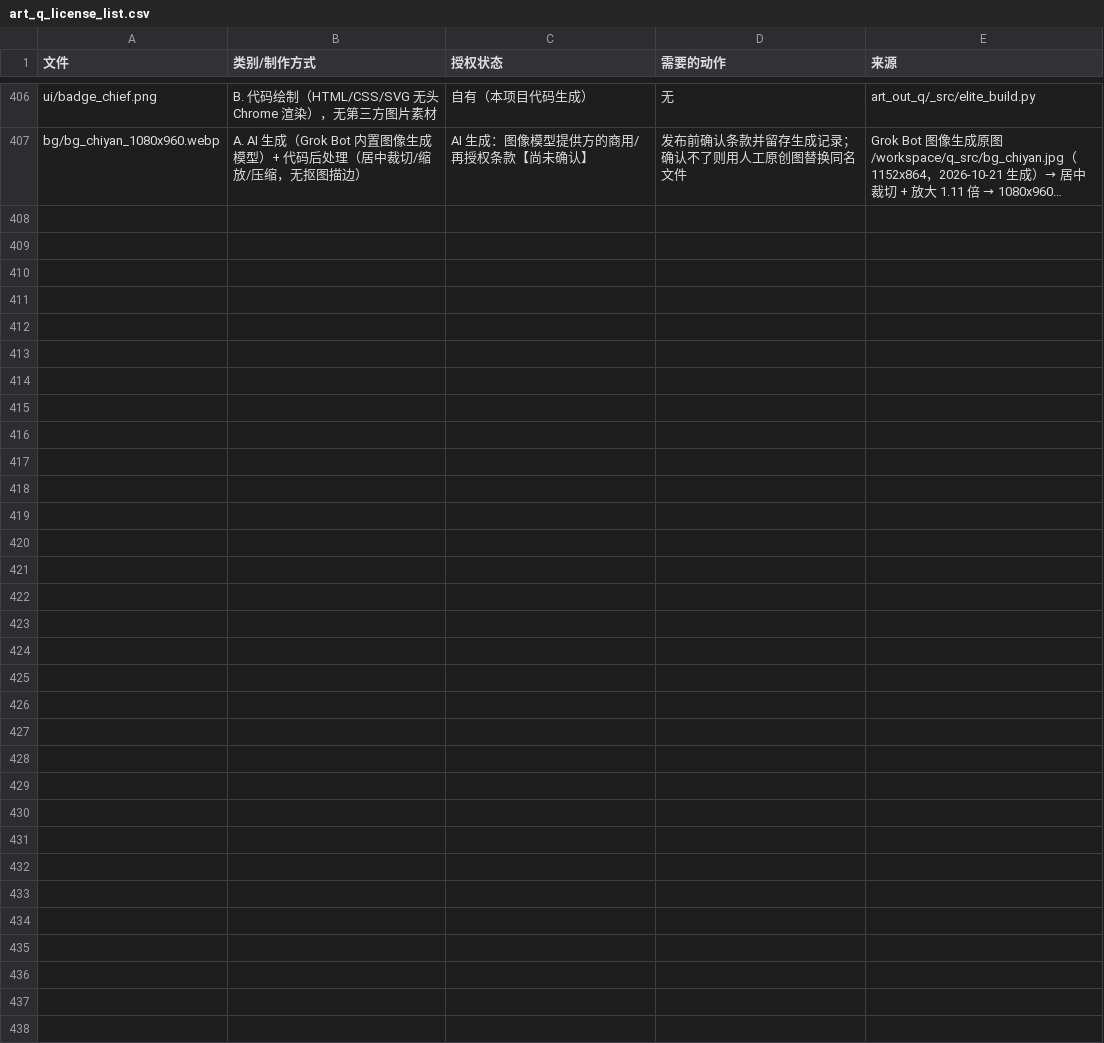
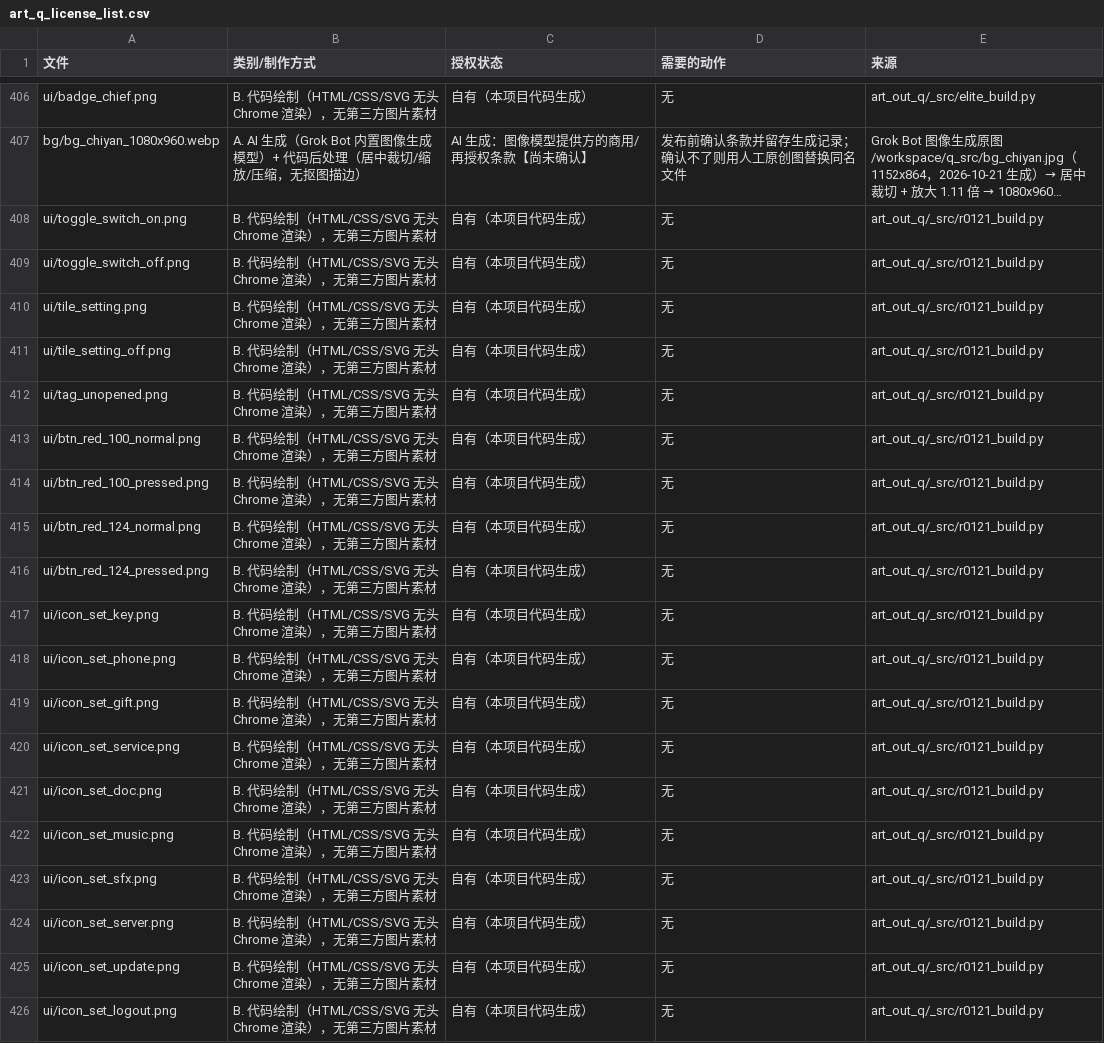
Before and after one commit to micjason/xiuxian, a CSV file: game/assets/art_q_license_list.csv, drawn as a sheet; only a part is shown, gaps mark what is left out; long unchanged cells end in …; the diff names each change by its address in the sheet, - before the commit and + after, or states it on an @@ line.

Commit message:
设置弹窗按已批设计稿 q_settings_popup/states（SPEC_Q 17.4）还原：账号（头像/名字/境界/打码账号/服务器）、音乐音效切图开关、5 个未开放入口（灰格+角标，带锁 toast，弹窗不关）、版本号+检查更新状态、红色退出登录+二次确认；新切图 19 张入库（九宫格+授权）；QKit 红色按钮切图、Toast 带锁版；测试更新

```diff
--- a/game/assets/art_q_license_list.csv
+++ b/game/assets/art_q_license_list.csv
+row 408: ui/toggle_switch_on.png | B. 代码绘制（HTML/CSS/SVG 无头 Chrome 渲染），无第三方图片素材 | 自有（本项目代码生成） | 无 | art_out_q/_src/r0121_build.py
+row 409: ui/toggle_switch_off.png | B. 代码绘制（HTML/CSS/SVG 无头 Chrome 渲染），无第三方图片素材 | 自有（本项目代码生成） | 无 | art_out_q/_src/r0121_build.py
+row 410: ui/tile_setting.png | B. 代码绘制（HTML/CSS/SVG 无头 Chrome 渲染），无第三方图片素材 | 自有（本项目代码生成） | 无 | art_out_q/_src/r0121_build.py
+row 411: ui/tile_setting_off.png | B. 代码绘制（HTML/CSS/SVG 无头 Chrome 渲染），无第三方图片素材 | 自有（本项目代码生成） | 无 | art_out_q/_src/r0121_build.py
+row 412: ui/tag_unopened.png | B. 代码绘制（HTML/CSS/SVG 无头 Chrome 渲染），无第三方图片素材 | 自有（本项目代码生成） | 无 | art_out_q/_src/r0121_build.py
+row 413: ui/btn_red_100_normal.png | B. 代码绘制（HTML/CSS/SVG 无头 Chrome 渲染），无第三方图片素材 | 自有（本项目代码生成） | 无 | art_out_q/_src/r0121_build.py
+row 414: ui/btn_red_100_pressed.png | B. 代码绘制（HTML/CSS/SVG 无头 Chrome 渲染），无第三方图片素材 | 自有（本项目代码生成） | 无 | art_out_q/_src/r0121_build.py
+row 415: ui/btn_red_124_normal.png | B. 代码绘制（HTML/CSS/SVG 无头 Chrome 渲染），无第三方图片素材 | 自有（本项目代码生成） | 无 | art_out_q/_src/r0121_build.py
+row 416: ui/btn_red_124_pressed.png | B. 代码绘制（HTML/CSS/SVG 无头 Chrome 渲染），无第三方图片素材 | 自有（本项目代码生成） | 无 | art_out_q/_src/r0121_build.py
+row 417: ui/icon_set_key.png | B. 代码绘制（HTML/CSS/SVG 无头 Chrome 渲染），无第三方图片素材 | 自有（本项目代码生成） | 无 | art_out_q/_src/r0121_build.py
+row 418: ui/icon_set_phone.png | B. 代码绘制（HTML/CSS/SVG 无头 Chrome 渲染），无第三方图片素材 | 自有（本项目代码生成） | 无 | art_out_q/_src/r0121_build.py
+row 419: ui/icon_set_gift.png | B. 代码绘制（HTML/CSS/SVG 无头 Chrome 渲染），无第三方图片素材 | 自有（本项目代码生成） | 无 | art_out_q/_src/r0121_build.py
+row 420: ui/icon_set_service.png | B. 代码绘制（HTML/CSS/SVG 无头 Chrome 渲染），无第三方图片素材 | 自有（本项目代码生成） | 无 | art_out_q/_src/r0121_build.py
+row 421: ui/icon_set_doc.png | B. 代码绘制（HTML/CSS/SVG 无头 Chrome 渲染），无第三方图片素材 | 自有（本项目代码生成） | 无 | art_out_q/_src/r0121_build.py
+row 422: ui/icon_set_music.png | B. 代码绘制（HTML/CSS/SVG 无头 Chrome 渲染），无第三方图片素材 | 自有（本项目代码生成） | 无 | art_out_q/_src/r0121_build.py
+row 423: ui/icon_set_sfx.png | B. 代码绘制（HTML/CSS/SVG 无头 Chrome 渲染），无第三方图片素材 | 自有（本项目代码生成） | 无 | art_out_q/_src/r0121_build.py
+row 424: ui/icon_set_server.png | B. 代码绘制（HTML/CSS/SVG 无头 Chrome 渲染），无第三方图片素材 | 自有（本项目代码生成） | 无 | art_out_q/_src/r0121_build.py
+row 425: ui/icon_set_update.png | B. 代码绘制（HTML/CSS/SVG 无头 Chrome 渲染），无第三方图片素材 | 自有（本项目代码生成） | 无 | art_out_q/_src/r0121_build.py
+row 426: ui/icon_set_logout.png | B. 代码绘制（HTML/CSS/SVG 无头 Chrome 渲染），无第三方图片素材 | 自有（本项目代码生成） | 无 | art_out_q/_src/r0121_build.py
```
Also changed, not shown: 49 other files.
